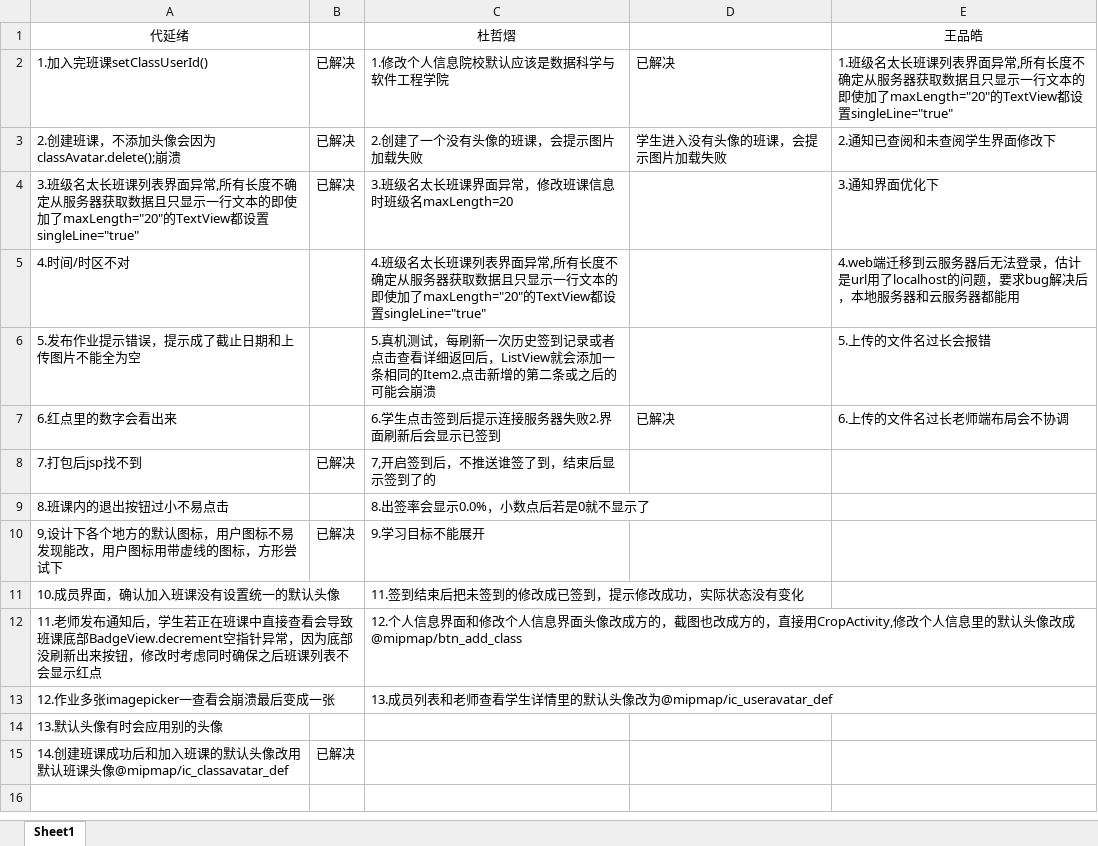
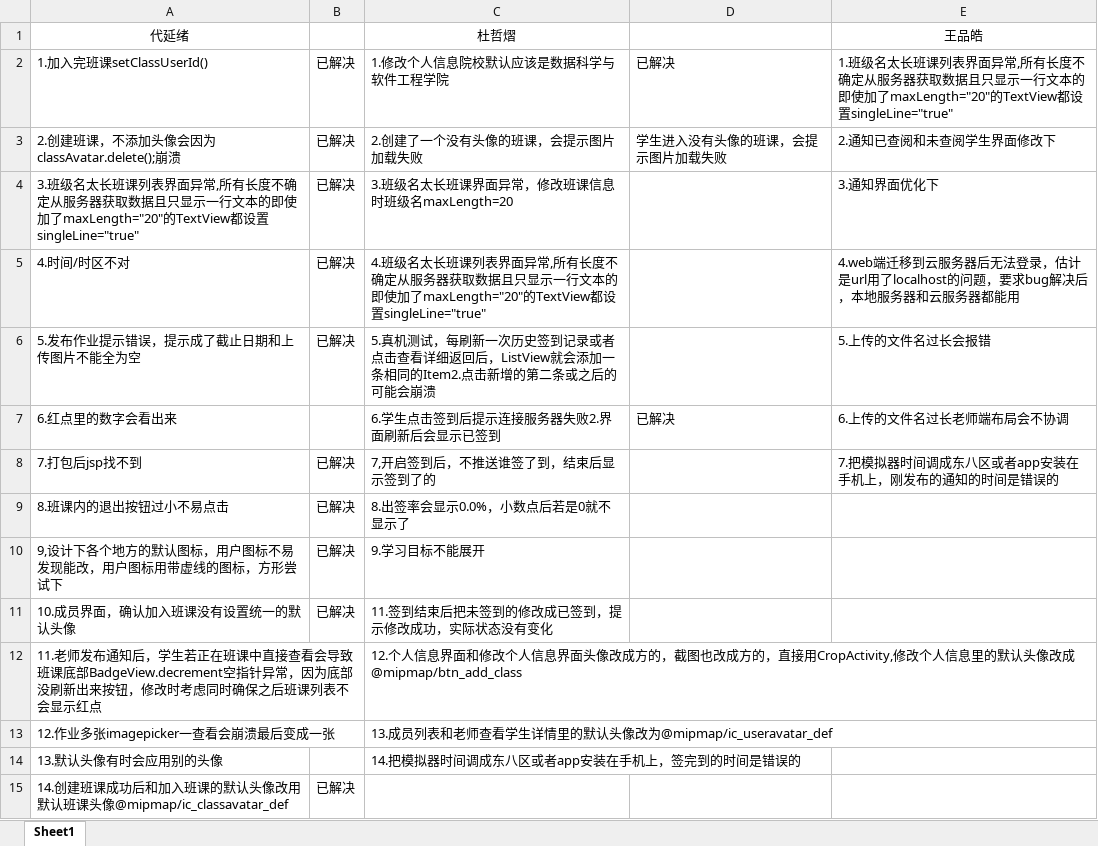
Before and after one commit to Karuao/SmartClass, an Excel workbook: 基于Android的智慧移动课堂学习系统/App测试bug记录.xlsx, sheet Sheet1, drawn as a sheet; values as stored, in another font and other column widths than the file's, no borders; the diff names each change by its address in the sheet, - before the commit and + after, or states it on an @@ line.

```diff
--- a/基于Android的智慧移动课堂学习系统/App测试bug记录.xlsx (sheet Sheet1)
+++ b/基于Android的智慧移动课堂学习系统/App测试bug记录.xlsx (sheet Sheet1)
-B5:B6: (empty)
+B5:B6: 已解决
-E8: (empty)
+E8: 7.把模拟器时间调成东八区或者app安装在手机上，刚发布的通知的时间是错误的
-B9: (empty)
+B9: 已解决
-B11: (empty)
+B11: 已解决
-C14: (empty)
+C14: 14.把模拟器时间调成东八区或者app安装在手机上，签完到的时间是错误的
```
Also changed, not shown: 25 other files.
